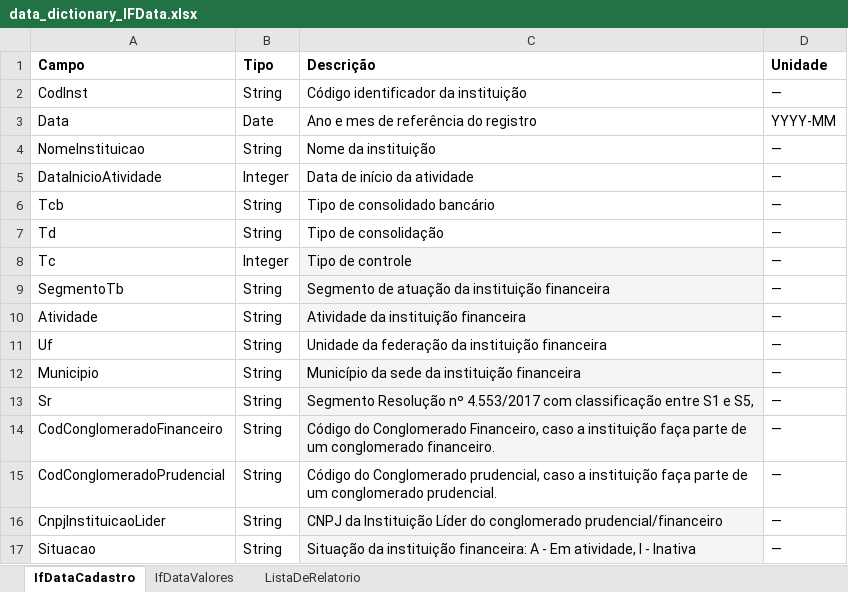
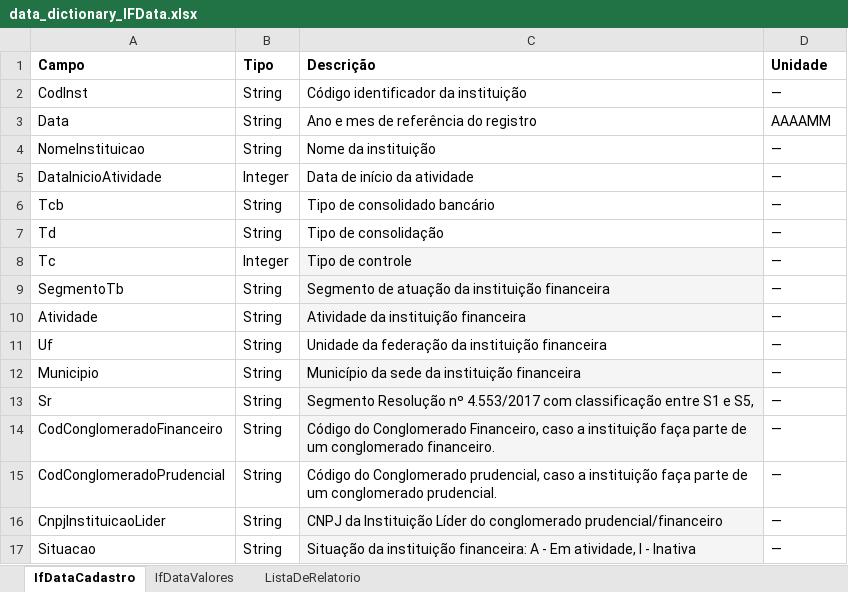
Before and after one commit to Vitorram/tcc_ml, an Excel workbook: IFData/data_dictionary/data_dictionary_IFData.xlsx, sheet IfDataCadastro, drawn as a sheet; values as stored, in another font and other column widths than the file's, no borders; charts and pictures not drawn; the diff names each change by its address in the sheet, - before the commit and + after, or states it on an @@ line.

Commit message:
initial commit

```diff
--- a/IFData/data_dictionary/data_dictionary_IFData.xlsx (sheet IfDataCadastro)
+++ b/IFData/data_dictionary/data_dictionary_IFData.xlsx (sheet IfDataCadastro)
-B3 (Tipo): Date
+B3 (Tipo): String
-D3 (Unidade): YYYY-MM
+D3 (Unidade): AAAAMM
```
